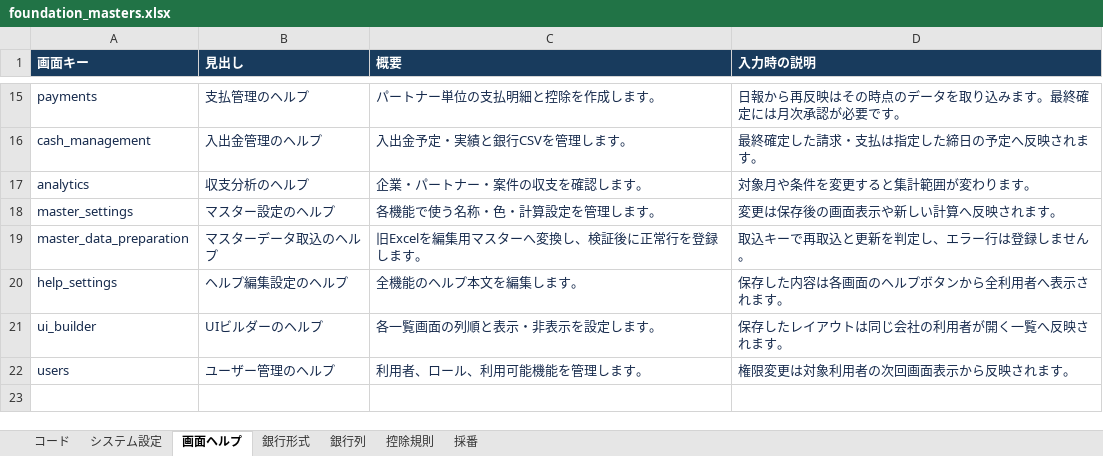
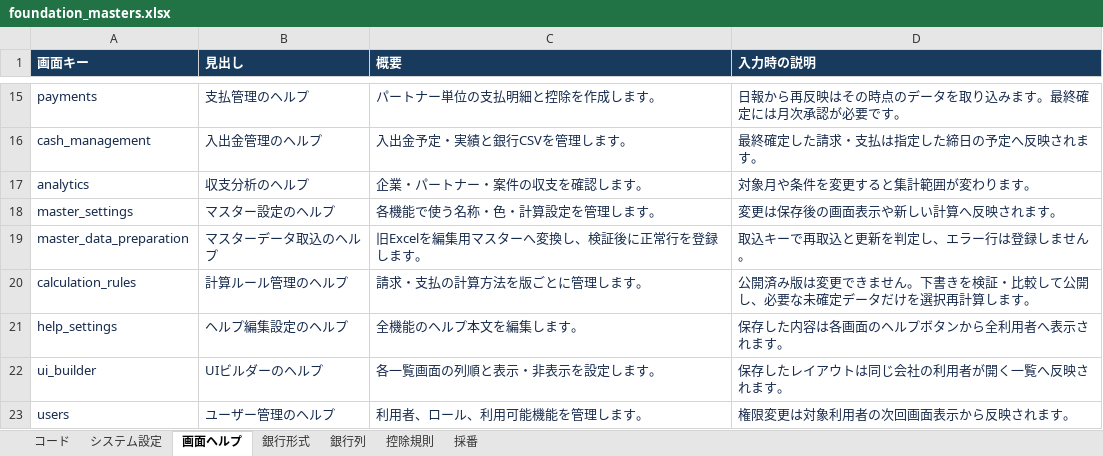
Before and after one commit to afteib-links/Links-System, an Excel workbook: backend/foundation_masters.xlsx, sheet 画面ヘルプ, drawn as a sheet; only a part is shown, gaps mark what is left out; values as stored, in another font and other column widths than the file's, no borders; the diff names each change by its address in the sheet, - before the commit and + after, or states it on an @@ line.

Commit message:
計算ルール管理の初期ヘルプをExcelへ追加

```diff
--- a/backend/foundation_masters.xlsx (sheet 画面ヘルプ)
+++ b/backend/foundation_masters.xlsx (sheet 画面ヘルプ)
+row 20: calculation_rules | 計算ルール管理のヘルプ | 請求・支払の計算方法を版ごとに管理します。 | 公開済み版は変更できません。下書きを検証・比較して公開し、必要な未確定データだけを選択再計算します。
```
